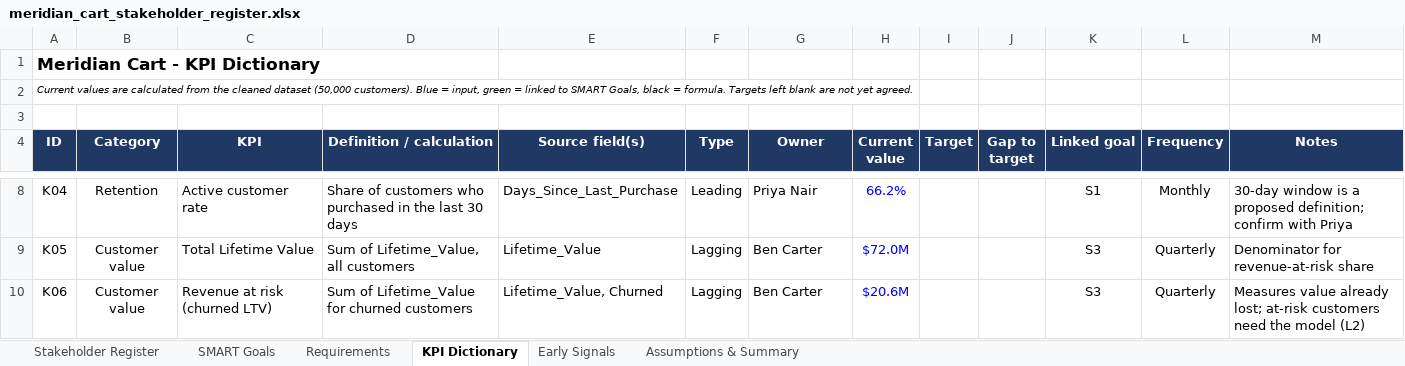
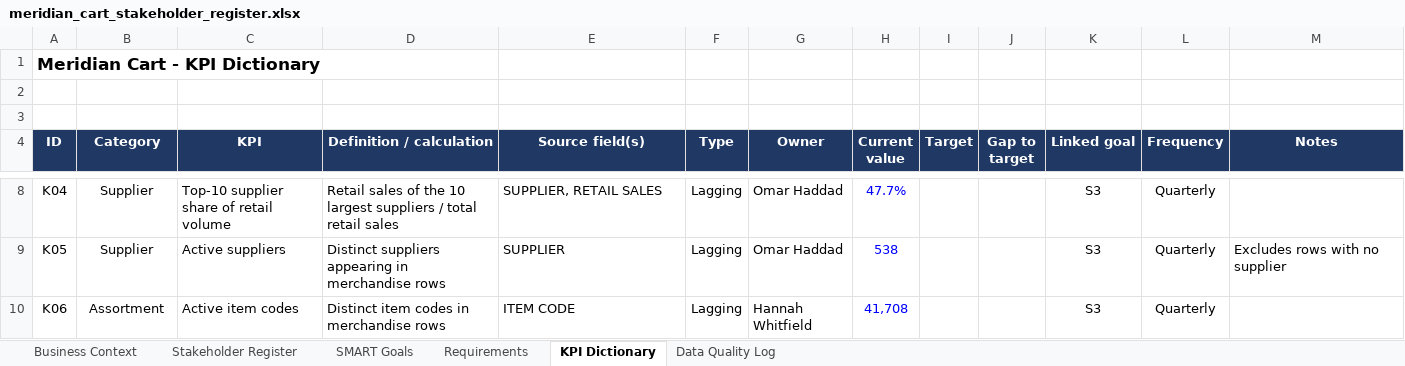
Before and after one commit to Bee1229/ABS_Store_Inventory_and_Sale_Items, an Excel workbook: meridian_cart_stakeholder_register.xlsx, sheet KPI Dictionary, drawn as a sheet; only a part is shown, gaps mark what is left out; values as stored, in another font and other column widths than the file's, no borders; charts and pictures not drawn; the diff covers the shown part only; the diff names each change by its address in the sheet, - before the commit and + after, or states it on an @@ line.

```diff
--- a/meridian_cart_stakeholder_register.xlsx (sheet KPI Dictionary)
+++ b/meridian_cart_stakeholder_register.xlsx (sheet KPI Dictionary)
-sheet tab: Assumptions & Summary
+sheet tab: Data Quality Log
-sheet tab: Early Signals
+sheet tab: Business Context
-A2 (ID): Current values are calculated from the cleaned dataset (50,000 customers). Blue = input, green = linked to SMART Goals, black = formula. Targets left blank are not yet agreed.
+A2 (ID): (empty)
-B8 (Category): Retention
+B8 (Category): Supplier
-C8 (KPI): Active customer rate
+C8 (KPI): Top-10 supplier share of retail volume
-D8 (Definition / calculation): Share of customers who purchased in the last 30 days
+D8 (Definition / calculation): Retail sales of the 10 largest suppliers / total retail sales
-E8 (Source field(s)): Days_Since_Last_Purchase
+E8 (Source field(s)): SUPPLIER, RETAIL SALES
-F8 (Type): Leading
+F8 (Type): Lagging
-G8 (Owner): Priya Nair
+G8 (Owner): Omar Haddad
-H8 (Current value): 66.2%
+H8 (Current value): 47.7%
-K8 (Linked goal): S1
+K8 (Linked goal): S3
-L8 (Frequency): Monthly
+L8 (Frequency): Quarterly
-M8 (Notes): 30-day window is a proposed definition; confirm with Priya
+M8 (Notes): (empty)
-B9 (Category): Customer value
+B9 (Category): Supplier
-C9 (KPI): Total Lifetime Value
+C9 (KPI): Active suppliers
-D9 (Definition / calculation): Sum of Lifetime_Value, all customers
+D9 (Definition / calculation): Distinct suppliers appearing in merchandise rows
-E9 (Source field(s)): Lifetime_Value
+E9 (Source field(s)): SUPPLIER
-G9 (Owner): Ben Carter
+G9 (Owner): Omar Haddad
-H9 (Current value): $72.0M
+H9 (Current value): 538
-M9 (Notes): Denominator for revenue-at-risk share
+M9 (Notes): Excludes rows with no supplier
-B10 (Category): Customer value
+B10 (Category): Assortment
-C10 (KPI): Revenue at risk (churned LTV)
+C10 (KPI): Active item codes
-D10 (Definition / calculation): Sum of Lifetime_Value for churned customers
+D10 (Definition / calculation): Distinct item codes in merchandise rows
-E10 (Source field(s)): Lifetime_Value, Churned
+E10 (Source field(s)): ITEM CODE
-G10 (Owner): Ben Carter
+G10 (Owner): Hannah Whitfield
-H10 (Current value): $20.6M
+H10 (Current value): 41,708
-M10 (Notes): Measures value already lost; at-risk customers need the model (L2)
+M10 (Notes): (empty)
```
Also changed, not shown: 3 removed rows, 153 edited cells and cell formats elsewhere in this sheet, sheet Requirements, sheet Data Quality Log, sheet SMART Goals, sheet Stakeholder Register, formulas that keep their value, charts or pictures, 3 other files.
